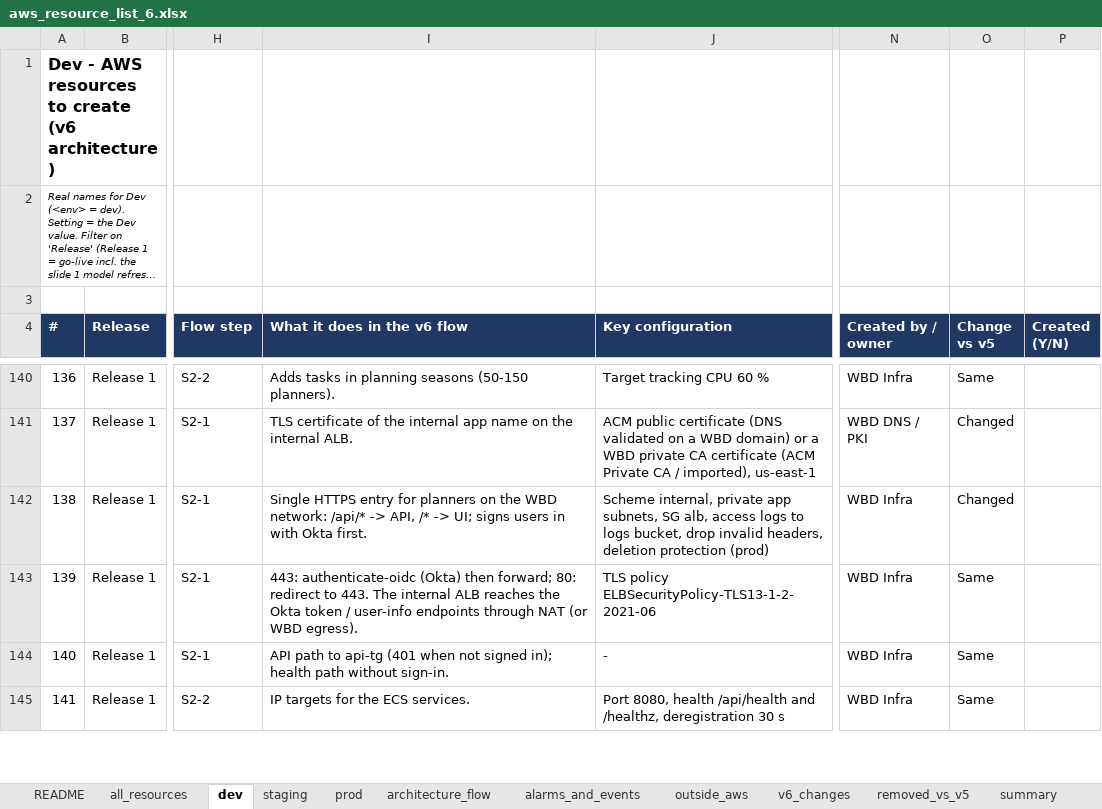
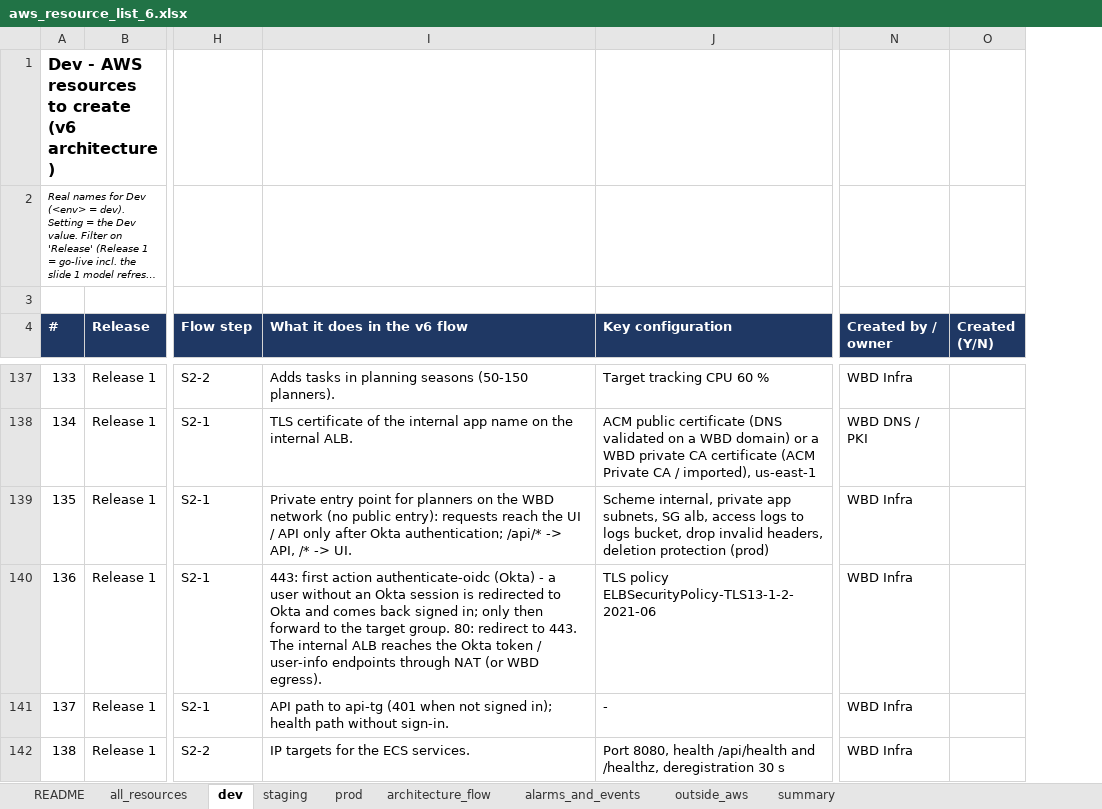
Before and after one commit to Yashwanth-wbd/wbd-aws-devops, an Excel workbook: docs/requirements/aws_resource_list_6.xlsx, sheet dev, drawn as a sheet; only a part is shown, gaps mark what is left out; long unchanged cells end in …; values as stored, in another font and other column widths than the file's, no borders; removed rows and columns are numbered as before the commit, all else as after; the diff covers the shown part only; the diff names each change by its address in the sheet, - before the commit and + after, or states it on an @@ line.

```diff
--- a/docs/requirements/aws_resource_list_6.xlsx (sheet dev)
+++ b/docs/requirements/aws_resource_list_6.xlsx (sheet dev)
-sheet tab: v6_changes
-sheet tab: removed_vs_v5
-column O (Change vs v5), rows 140-145: Same | Changed | Changed | Same | Same | Same
@@ column A (#) renumbered from row 2 down @@
-I139 (What it does in the v6 flow): Single HTTPS entry for planners on the WBD network: /api/* -> API, /* -> UI; signs users in with Okta first.
+I139 (What it does in the v6 flow): Private entry point for planners on the WBD network (no public entry): requests reach the UI / API only after Okta authentication; /api/* -> API, /* -> UI.
-I140 (What it does in the v6 flow): 443: authenticate-oidc (Okta) then forward; 80: redirect…
+I140 (What it does in the v6 flow): 443: first action authenticate-oidc (Okta) - a user without an Okta session is redirected to Okta and comes back signed in; only then forward to the target group. 80: redirect…
```
Also changed, not shown: 6 removed rows and 8 edited cells elsewhere in this sheet, sheet all_resources, sheet staging, sheet prod, sheet architecture_flow, sheet summary, sheet README, 1 more sheet, docs/requirements/devops_6_client_question.xlsx, 4 other files.
